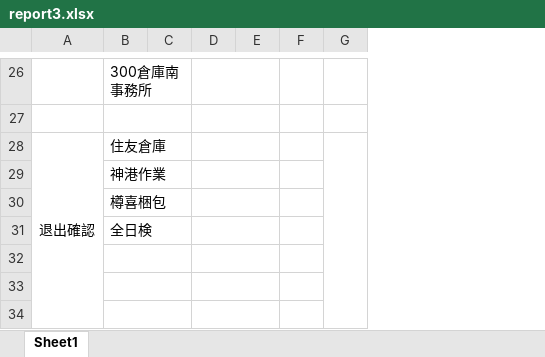
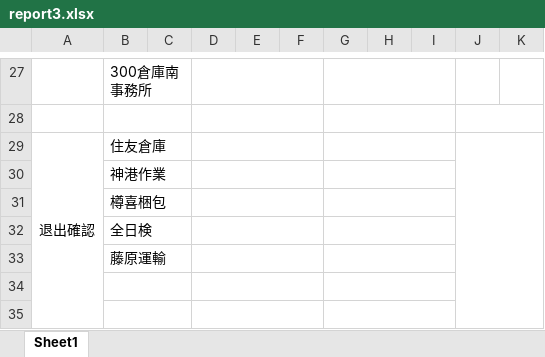
Before and after one commit to nishidai-itc/sks-kobe, an Excel workbook: sks-kobe-t/pdf/report3.xlsx, sheet Sheet1, drawn as a sheet; only a part is shown, gaps mark what is left out; values as stored, in another font and other column widths than the file's, no borders; removed rows and columns are numbered as before the commit, all else as after; the diff covers the shown part only; the diff names each change by its address in the sheet, - before the commit and + after, or states it on an @@ line.

```diff
--- a/sks-kobe-t/pdf/report3.xlsx (sheet Sheet1)
+++ b/sks-kobe-t/pdf/report3.xlsx (sheet Sheet1)
+column E, empty
+column F, empty
+column H, empty
+column K, empty
-D26:E26 merged
+D27:F27 merged
+G27:I27 merged
-D27:E27 merged
+D28:F28 merged
+G28:I28 merged
+J28:K28 merged
-D28:E28 merged
+D29:F29 merged
+G29:I29 merged
-D29:E29 merged
+D30:F30 merged
+G30:I30 merged
-D30:E30 merged
+D31:F31 merged
+G31:I31 merged
-D31:E31 merged
+D32:F32 merged
+G32:I32 merged
-B33: (empty)
+B33: 藤原運輸
-D32:E32 merged
+D33:F33 merged
+G33:I33 merged
-D33:E33 merged
+D34:F34 merged
+G34:I34 merged
-D34:E34 merged
+D35:F35 merged
+G35:I35 merged
```
Also changed, not shown: 2 added rows, 1 removed row, 3 edited cells and merged cells elsewhere in this sheet, 2 other files.
